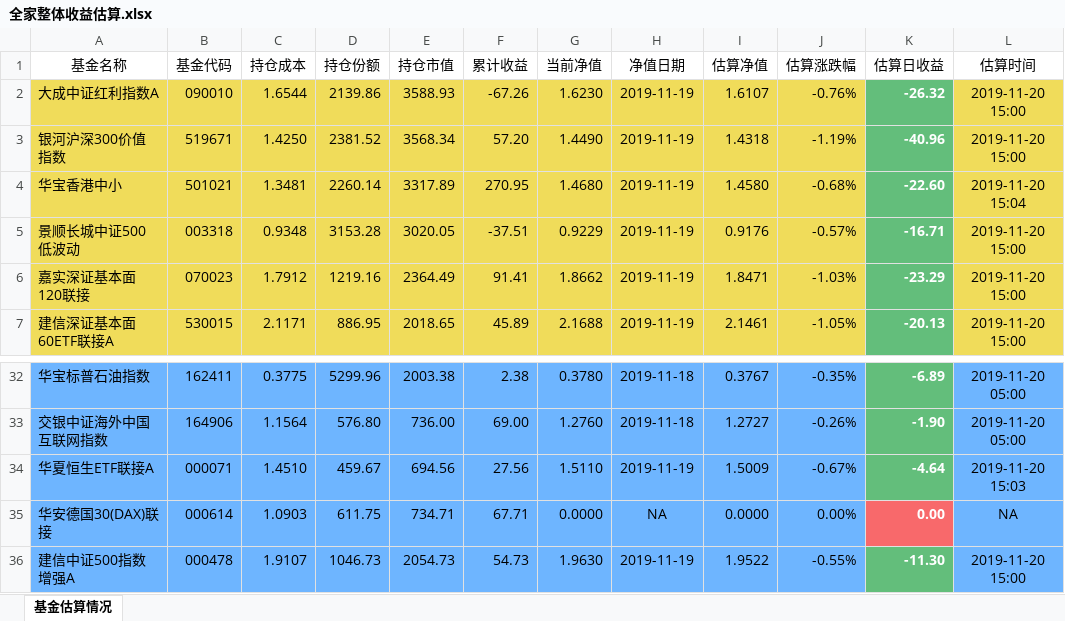
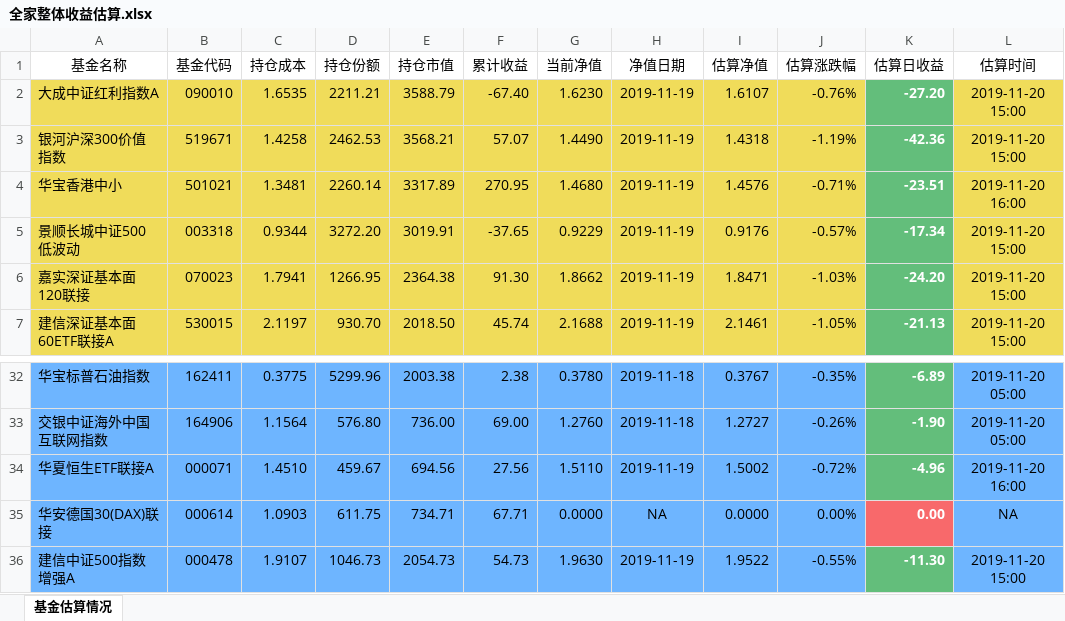
Before and after one commit to klq26/finance-data, an Excel workbook: Portfolio/scripts/output/201911/全家/全家整体收益估算.xlsx, sheet 基金估算情况, drawn as a sheet; only a part is shown, gaps mark what is left out; values as stored, in another font and other column widths than the file's, no borders; the diff covers the shown part only; the diff names each change by its address in the sheet, - before the commit and + after, or states it on an @@ line.

```diff
--- a/Portfolio/scripts/output/201911/全家/全家整体收益估算.xlsx (sheet 基金估算情况)
+++ b/Portfolio/scripts/output/201911/全家/全家整体收益估算.xlsx (sheet 基金估算情况)
-C2 (持仓成本): 1.6544
+C2 (持仓成本): 1.6535
-D2 (持仓份额): 2139.86
+D2 (持仓份额): 2211.21
-E2 (持仓市值): 3588.93
+E2 (持仓市值): 3588.79
-F2 (累计收益): -67.26
+F2 (累计收益): -67.40
-K2 (估算日收益): -26.32
+K2 (估算日收益): -27.20
-C3 (持仓成本): 1.4250
+C3 (持仓成本): 1.4258
-D3 (持仓份额): 2381.52
+D3 (持仓份额): 2462.53
-E3 (持仓市值): 3568.34
+E3 (持仓市值): 3568.21
-F3 (累计收益): 57.20
+F3 (累计收益): 57.07
-K3 (估算日收益): -40.96
+K3 (估算日收益): -42.36
-I4 (估算净值): 1.4580
+I4 (估算净值): 1.4576
-J4 (估算涨跌幅): -0.68%
+J4 (估算涨跌幅): -0.71%
-K4 (估算日收益): -22.60
+K4 (估算日收益): -23.51
-L4 (估算时间): 2019-11-20 15:04
+L4 (估算时间): 2019-11-20 16:00
-C5 (持仓成本): 0.9348
+C5 (持仓成本): 0.9344
-D5 (持仓份额): 3153.28
+D5 (持仓份额): 3272.20
-E5 (持仓市值): 3020.05
+E5 (持仓市值): 3019.91
-F5 (累计收益): -37.51
+F5 (累计收益): -37.65
-K5 (估算日收益): -16.71
+K5 (估算日收益): -17.34
-C6 (持仓成本): 1.7912
+C6 (持仓成本): 1.7941
-D6 (持仓份额): 1219.16
+D6 (持仓份额): 1266.95
-E6 (持仓市值): 2364.49
+E6 (持仓市值): 2364.38
-F6 (累计收益): 91.41
+F6 (累计收益): 91.30
-K6 (估算日收益): -23.29
+K6 (估算日收益): -24.20
-C7 (持仓成本): 2.1171
+C7 (持仓成本): 2.1197
-D7 (持仓份额): 886.95
+D7 (持仓份额): 930.70
-E7 (持仓市值): 2018.65
+E7 (持仓市值): 2018.50
-F7 (累计收益): 45.89
+F7 (累计收益): 45.74
-K7 (估算日收益): -20.13
+K7 (估算日收益): -21.13
-I34 (估算净值): 1.5009
+I34 (估算净值): 1.5002
-J34 (估算涨跌幅): -0.67%
+J34 (估算涨跌幅): -0.72%
-K34 (估算日收益): -4.64
+K34 (估算日收益): -4.96
-L34 (估算时间): 2019-11-20 15:03
+L34 (估算时间): 2019-11-20 16:00
```
Also changed, not shown: 36 edited cells elsewhere in this sheet, Portfolio/scripts/output/201911/全家/全家整体资产配置.xlsx, Portfolio/scripts/output/201911/康力泉/康力泉整体收益估算.xlsx, 22 other files.
